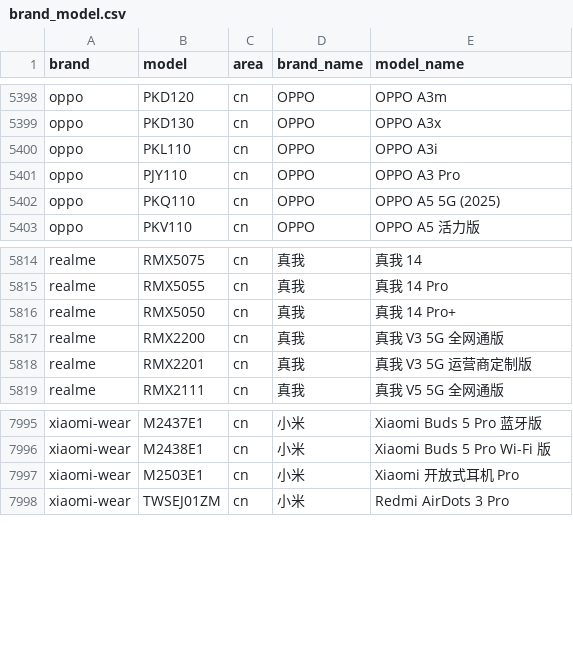
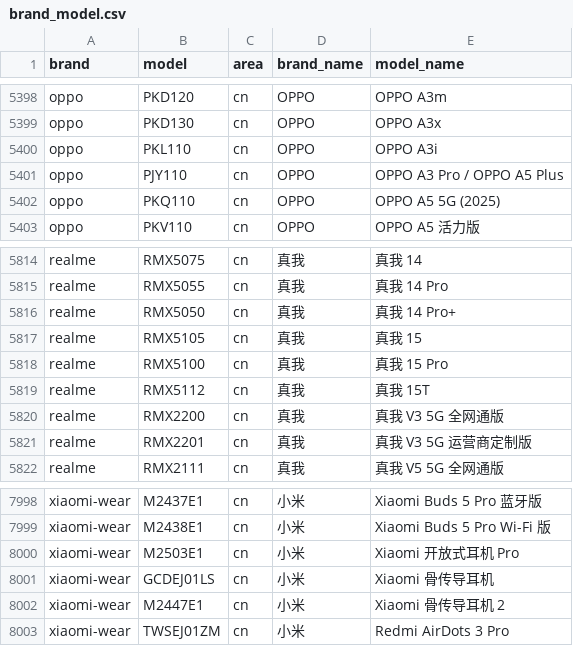
Before and after one commit to blackblock1523/mobilemodels, a CSV file: brand_model.csv, drawn as a sheet; only a part is shown, gaps mark what is left out.

Commit message:
Sync with MobileModels 09bc8daa8b5cde5a9e45bc6e46b55ad29266d509

```diff
--- a/brand_model.csv
+++ b/brand_model.csv
@@ -5400,3 +5400,3 @@ oppo,PKD130,cn,OPPO, OPPO A3x
 oppo,PKL110,cn,OPPO, OPPO A3i
-oppo,PJY110,cn,OPPO, OPPO A3 Pro
+oppo,PJY110,cn,OPPO, OPPO A3 Pro / OPPO A5 Plus
 oppo,PKQ110,cn,OPPO, OPPO A5 5G (2025)
@@ -5816,2 +5816,5 @@ realme,RMX5055,cn,真我, 真我 14 Pro
 realme,RMX5050,cn,真我, 真我 14 Pro+
+realme,RMX5105,cn,真我, 真我 15
+realme,RMX5100,cn,真我, 真我 15 Pro
+realme,RMX5112,cn,真我, 真我 15T
 realme,RMX2200,cn,真我, 真我 V3 5G 全网通版
@@ -7997,2 +8000,4 @@ xiaomi-wear,M2438E1,cn,小米, Xiaomi Buds 5 Pro Wi-Fi 版
 xiaomi-wear,M2503E1,cn,小米, Xiaomi 开放式耳机 Pro
+xiaomi-wear,GCDEJ01LS,cn,小米, Xiaomi 骨传导耳机
+xiaomi-wear,M2447E1,cn,小米, Xiaomi 骨传导耳机 2
 xiaomi-wear,TWSEJ01ZM,cn,小米, Redmi AirDots 3 Pro
```
Also changed, not shown: 1 other file.
